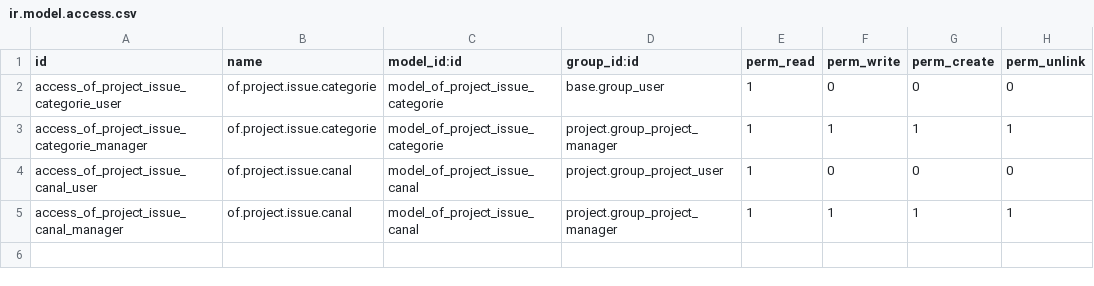
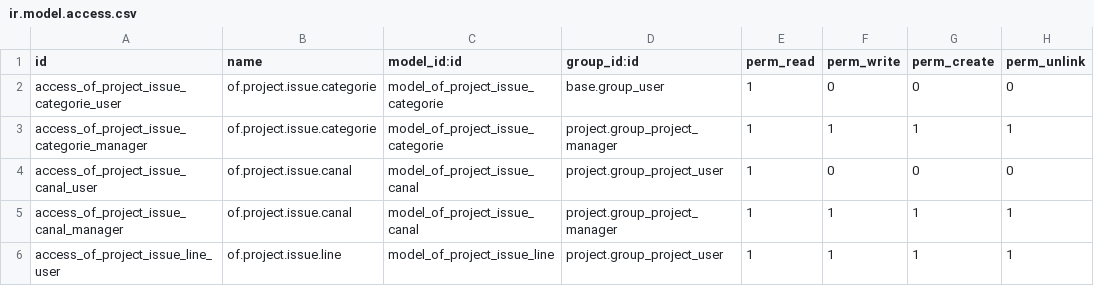
Before and after one commit to odof/openfire, a CSV file: of_project_issue/security/ir.model.access.csv, drawn as a sheet.

Commit message:
T2407 - of_project_issue : Génération devis client et commande fournisseur depuis les SAV.         ajout de smart buttons achats et ventes dans les SAV et les RDVs techs.

```diff
--- a/of_project_issue/security/ir.model.access.csv
+++ b/of_project_issue/security/ir.model.access.csv
@@ -5 +5,2 @@
 "access_of_project_issue_canal_manager","of.project.issue.canal","model_of_project_issue_canal","project.group_project_manager",1,1,1,1
+"access_of_project_issue_line_user","of.project.issue.line","model_of_project_issue_line","project.group_project_user",1,1,1,1
```
Also changed, not shown: 3 other files.
